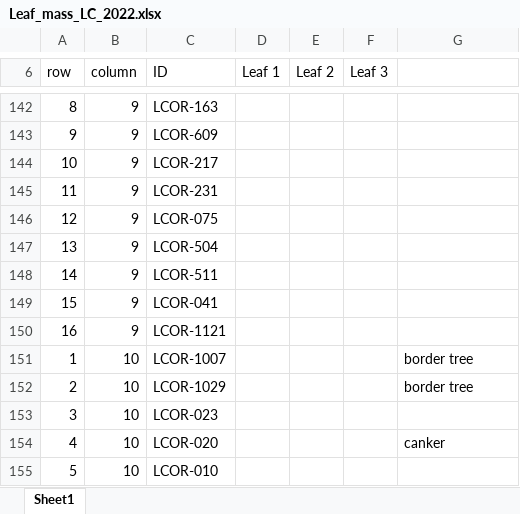
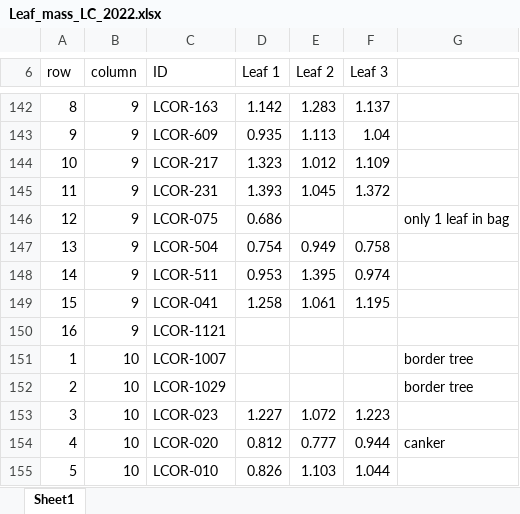
Before and after one commit to ChaneyHart/Living-Carbon, an Excel workbook: LC_2022/2022_leaf_trait_analysis/2022_leaf_morphology/Leaf_mass_LC_2022.xlsx, sheet Sheet1, drawn as a sheet; only a part is shown, gaps mark what is left out; values as stored, in another font and other column widths than the file's, no borders; the diff covers the shown part only; the diff names each change by its address in the sheet, - before the commit and + after, or states it on an @@ line.

```diff
--- a/LC_2022/2022_leaf_trait_analysis/2022_leaf_morphology/Leaf_mass_LC_2022.xlsx (sheet Sheet1)
+++ b/LC_2022/2022_leaf_trait_analysis/2022_leaf_morphology/Leaf_mass_LC_2022.xlsx (sheet Sheet1)
-D142 (Leaf 1): (empty)
+D142 (Leaf 1): 1.142
-E142 (Leaf 2): (empty)
+E142 (Leaf 2): 1.283
-F142 (Leaf 3): (empty)
+F142 (Leaf 3): 1.137
-D143 (Leaf 1): (empty)
+D143 (Leaf 1): 0.935
-E143 (Leaf 2): (empty)
+E143 (Leaf 2): 1.113
-F143 (Leaf 3): (empty)
+F143 (Leaf 3): 1.04
-D144 (Leaf 1): (empty)
+D144 (Leaf 1): 1.323
-E144 (Leaf 2): (empty)
+E144 (Leaf 2): 1.012
-F144 (Leaf 3): (empty)
+F144 (Leaf 3): 1.109
-D145 (Leaf 1): (empty)
+D145 (Leaf 1): 1.393
-E145 (Leaf 2): (empty)
+E145 (Leaf 2): 1.045
-F145 (Leaf 3): (empty)
+F145 (Leaf 3): 1.372
-D146 (Leaf 1): (empty)
+D146 (Leaf 1): 0.686
-G146: (empty)
+G146: only 1 leaf in bag
-D147 (Leaf 1): (empty)
+D147 (Leaf 1): 0.754
-E147 (Leaf 2): (empty)
+E147 (Leaf 2): 0.949
-F147 (Leaf 3): (empty)
+F147 (Leaf 3): 0.758
-D148 (Leaf 1): (empty)
+D148 (Leaf 1): 0.953
-E148 (Leaf 2): (empty)
+E148 (Leaf 2): 1.395
-F148 (Leaf 3): (empty)
+F148 (Leaf 3): 0.974
-D149 (Leaf 1): (empty)
+D149 (Leaf 1): 1.258
-E149 (Leaf 2): (empty)
+E149 (Leaf 2): 1.061
-F149 (Leaf 3): (empty)
+F149 (Leaf 3): 1.195
-D153 (Leaf 1): (empty)
+D153 (Leaf 1): 1.227
-E153 (Leaf 2): (empty)
+E153 (Leaf 2): 1.072
-F153 (Leaf 3): (empty)
+F153 (Leaf 3): 1.223
-D154 (Leaf 1): (empty)
+D154 (Leaf 1): 0.812
-E154 (Leaf 2): (empty)
+E154 (Leaf 2): 0.777
-F154 (Leaf 3): (empty)
+F154 (Leaf 3): 0.944
-D155 (Leaf 1): (empty)
+D155 (Leaf 1): 0.826
-E155 (Leaf 2): (empty)
+E155 (Leaf 2): 1.103
-F155 (Leaf 3): (empty)
+F155 (Leaf 3): 1.044
```
Also changed, not shown: 782 edited cells elsewhere in this sheet, 32 other files.
